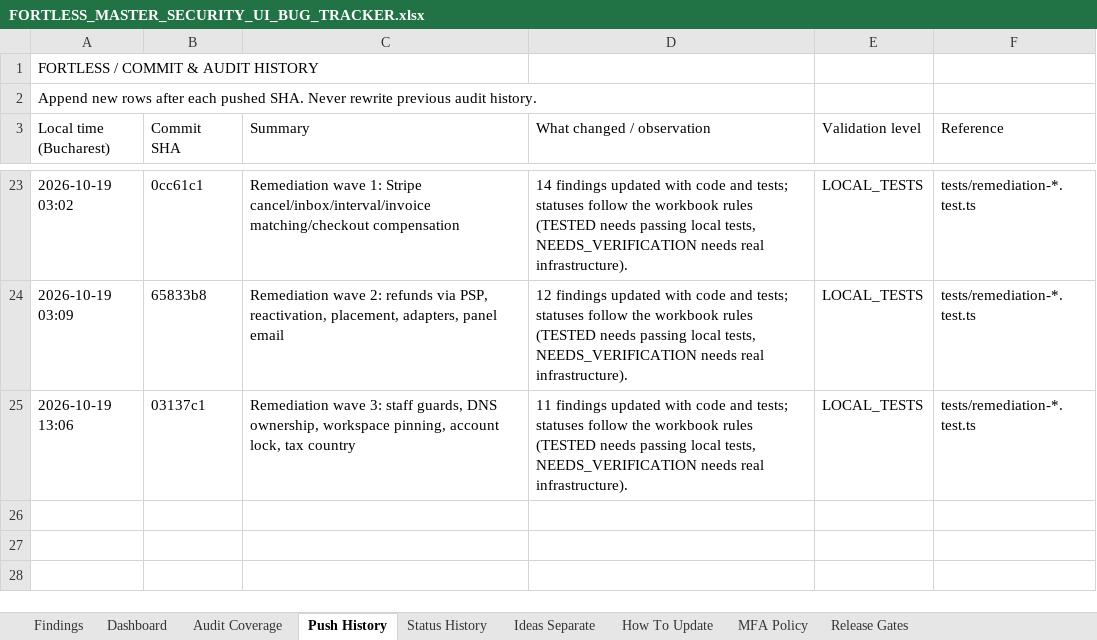
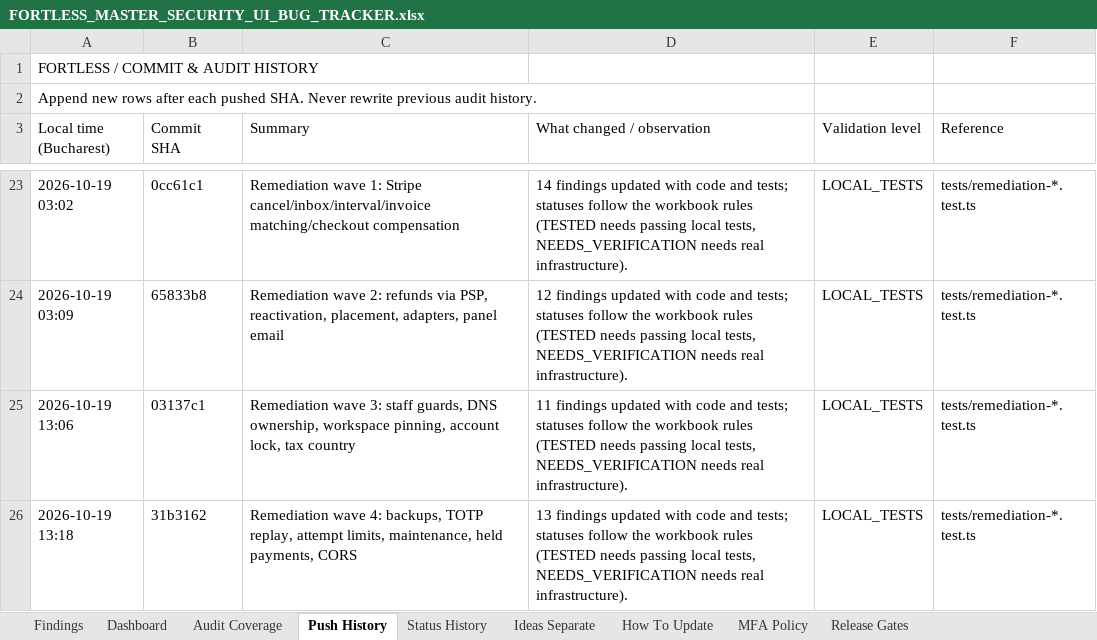
Before and after one commit to trencito42/fortless, an Excel workbook: audits/FORTLESS_MASTER_SECURITY_UI_BUG_TRACKER.xlsx, sheet Push History, drawn as a sheet; only a part is shown, gaps mark what is left out; values as stored, in another font and other column widths than the file's, no borders; the diff names each change by its address in the sheet, - before the commit and + after, or states it on an @@ line.

```diff
--- a/audits/FORTLESS_MASTER_SECURITY_UI_BUG_TRACKER.xlsx (sheet Push History)
+++ b/audits/FORTLESS_MASTER_SECURITY_UI_BUG_TRACKER.xlsx (sheet Push History)
+row 26: 2026-10-19 13:18 | 31b3162 | Remediation wave 4: backups, TOTP replay, attempt limits, maintenance, held payments, CORS | 13 findings updated with code and tests; statuses follow the workbook rules (TESTED needs passing local tests, NEEDS_VERIFICATION needs real infrastructure). | LOCAL_TESTS | tests/remediation-*.test.ts
```
Also changed, not shown: sheet Status History, sheet Findings, sheet Dashboard.
